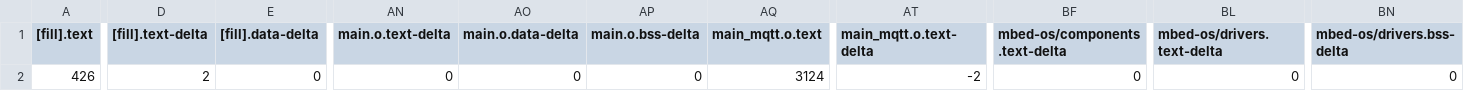
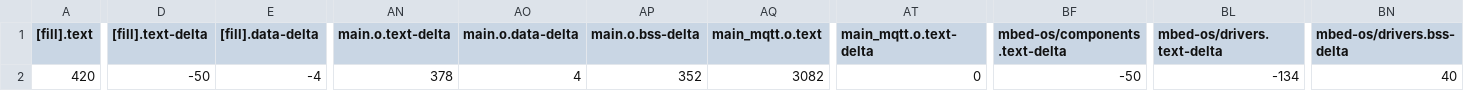
Before and after one commit to BouBooo/IOT_project, a CSV file: BUILD/ZEST_CORE_STM32L496RG/GCC_ARM/mbed-os-app-template_map.csv, drawn as a sheet; only a part is shown, gaps mark what is left out; the diff covers the shown part only; the diff names each change by its address in the sheet, - before the commit and + after, or states it on an @@ line.

Commit message:
main.cpp & send int into topic

```diff
--- a/BUILD/ZEST_CORE_STM32L496RG/GCC_ARM/mbed-os-app-template_map.csv
+++ b/BUILD/ZEST_CORE_STM32L496RG/GCC_ARM/mbed-os-app-template_map.csv
-A2 ([fill].text): 426
+A2 ([fill].text): 420
-D2 ([fill].text-delta): 2
+D2 ([fill].text-delta): -50
-E2 ([fill].data-delta): 0
+E2 ([fill].data-delta): -4
-AN2 (main.o.text-delta): 0
+AN2 (main.o.text-delta): 378
-AO2 (main.o.data-delta): 0
+AO2 (main.o.data-delta): 4
-AP2 (main.o.bss-delta): 0
+AP2 (main.o.bss-delta): 352
-AQ2 (main_mqtt.o.text): 3124
+AQ2 (main_mqtt.o.text): 3082
-AT2 (main_mqtt.o.text-delta): -2
+AT2 (main_mqtt.o.text-delta): 0
-BF2 (mbed-os/components.text-delta): 0
+BF2 (mbed-os/components.text-delta): -50
-BL2 (mbed-os/drivers.text-delta): 0
+BL2 (mbed-os/drivers.text-delta): -134
-BN2 (mbed-os/drivers.bss-delta): 0
+BN2 (mbed-os/drivers.bss-delta): 40
```
Also changed, not shown: 3 edited cells elsewhere in this file, 11 other files.
